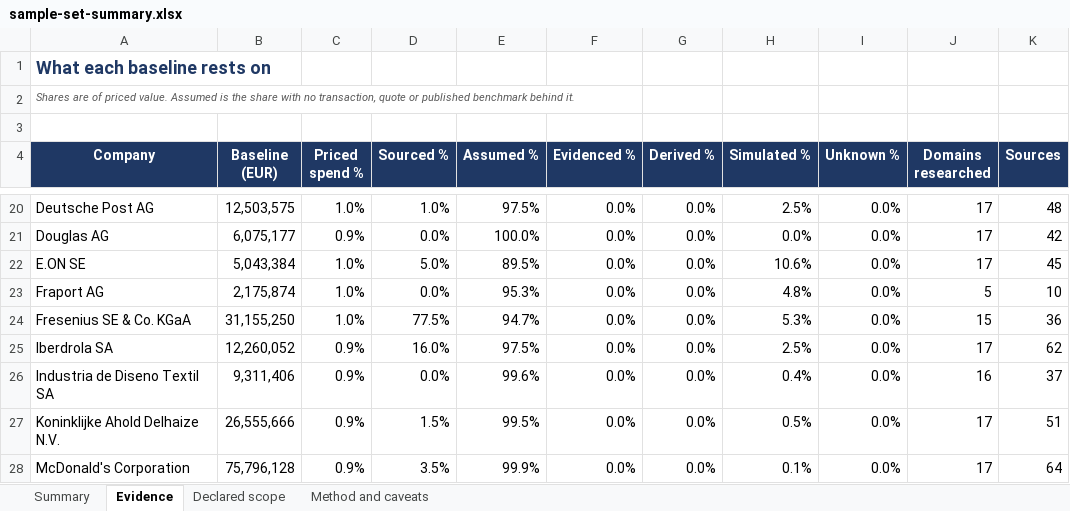
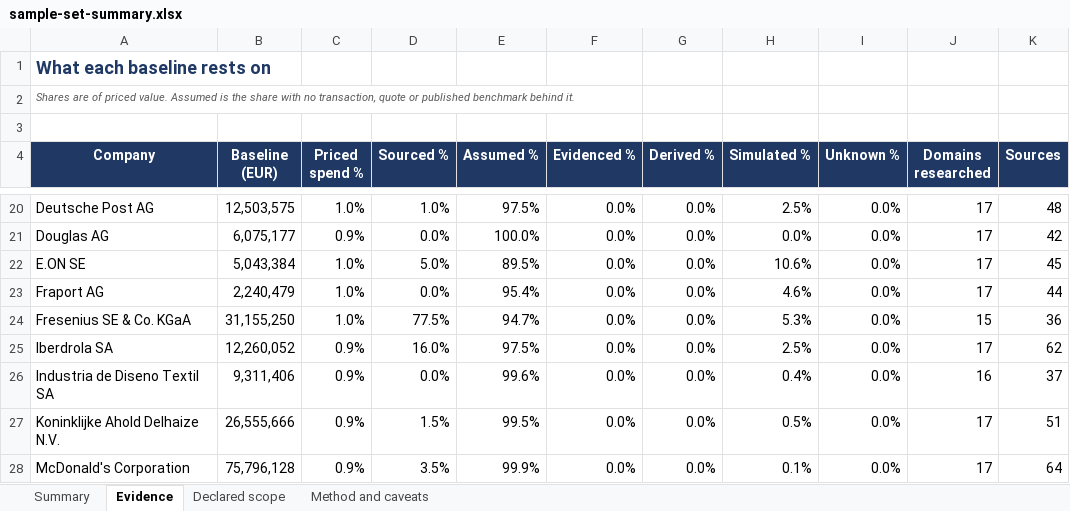
Before and after one commit to cbartosch/B2B-network-cost-transformation, an Excel workbook: docs/sample-set-summary.xlsx, sheet Evidence, drawn as a sheet; only a part is shown, gaps mark what is left out; values as stored, in another font and other column widths than the file's, no borders; the diff names each change by its address in the sheet, - before the commit and + after, or states it on an @@ line.

```diff
--- a/docs/sample-set-summary.xlsx (sheet Evidence)
+++ b/docs/sample-set-summary.xlsx (sheet Evidence)
-B23 (Baseline (EUR)): 2,175,874
+B23 (Baseline (EUR)): 2,240,479
-E23 (Assumed %): 95.3%
+E23 (Assumed %): 95.4%
-H23 (Simulated %): 4.8%
+H23 (Simulated %): 4.6%
-J23 (Domains researched): 5
+J23 (Domains researched): 17
-K23 (Sources): 10
+K23 (Sources): 44
```
Also changed, not shown: sheet Summary, 11 other files.
